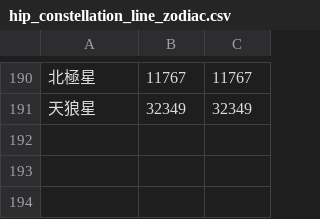
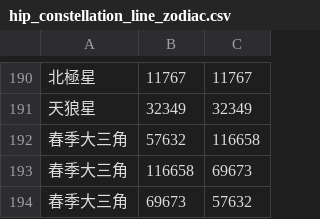
Before and after one commit to ChenShingMing/XRCV_VirtualRoom, a CSV file: Assets/2. XRCV_VirtualRoom/Topics/StartMap/Data/CSV/hip_constellation_line_zodiac.csv, drawn as a sheet; only a part is shown, gaps mark what is left out; the diff names each change by its address in the sheet, - before the commit and + after, or states it on an @@ line.

```diff
--- a/Assets/2. XRCV_VirtualRoom/Topics/StartMap/Data/CSV/hip_constellation_line_zodiac.csv
+++ b/Assets/2. XRCV_VirtualRoom/Topics/StartMap/Data/CSV/hip_constellation_line_zodiac.csv
+row 192: 春季大三角 | 57632 | 116658
+row 193: 春季大三角 | 116658 | 69673
+row 194: 春季大三角 | 69673 | 57632
```
Also changed, not shown: 40 other files.
